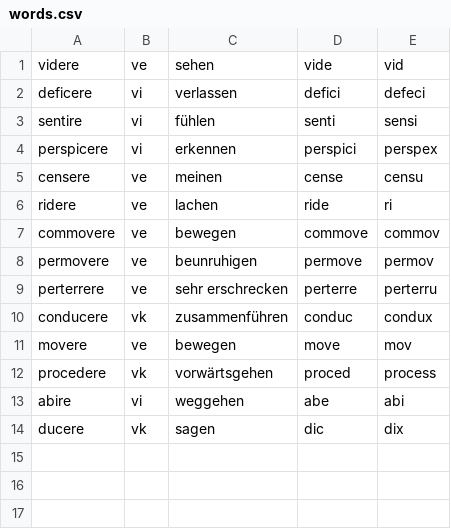
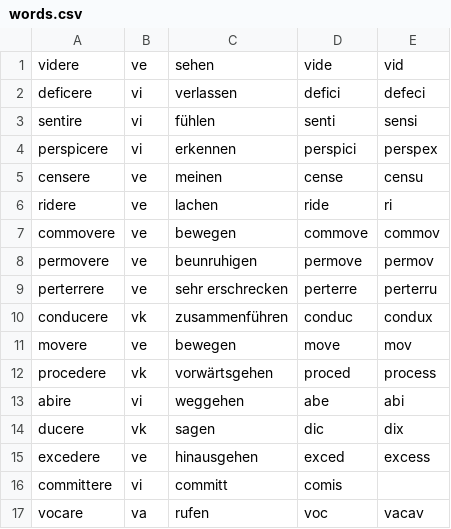
Before and after one commit to Phil-hacker/latindict, a CSV file: words.csv, drawn as a sheet.

Commit message:
Neue Wörter hinzugefügt

```diff
--- a/words.csv
+++ b/words.csv
@@ -14 +14,4 @@ abire,vi,weggehen,abe,abi
 ducere,vk,sagen,dic,dix
+excedere,ve,hinausgehen,exced,excess
+committere,vi,committ,comis
+vocare,va,rufen,voc,vacav
```
